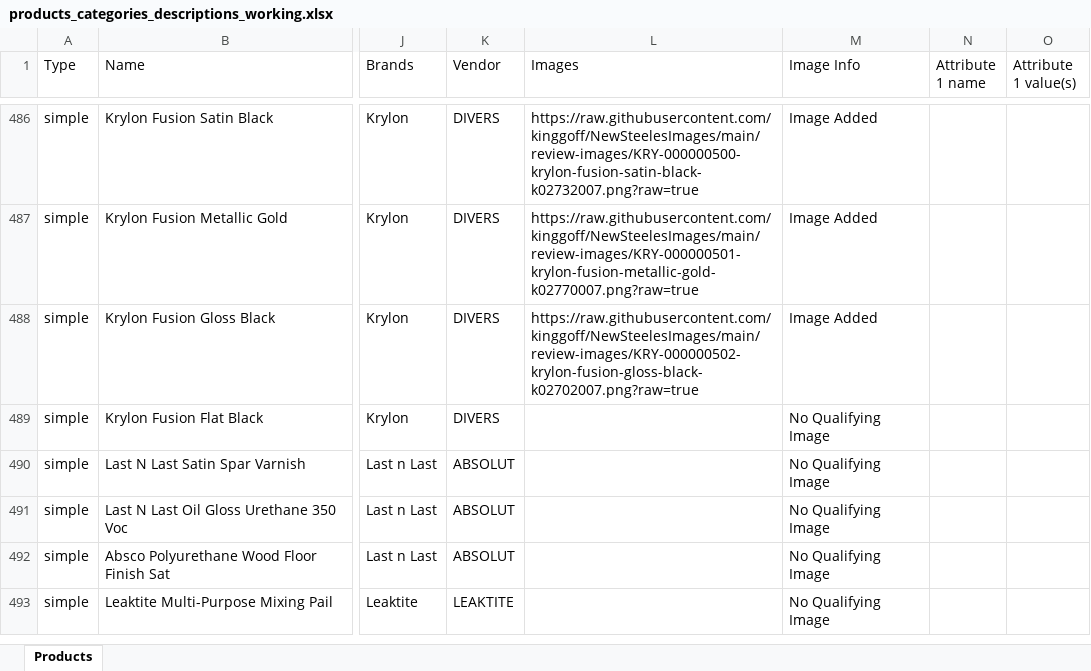
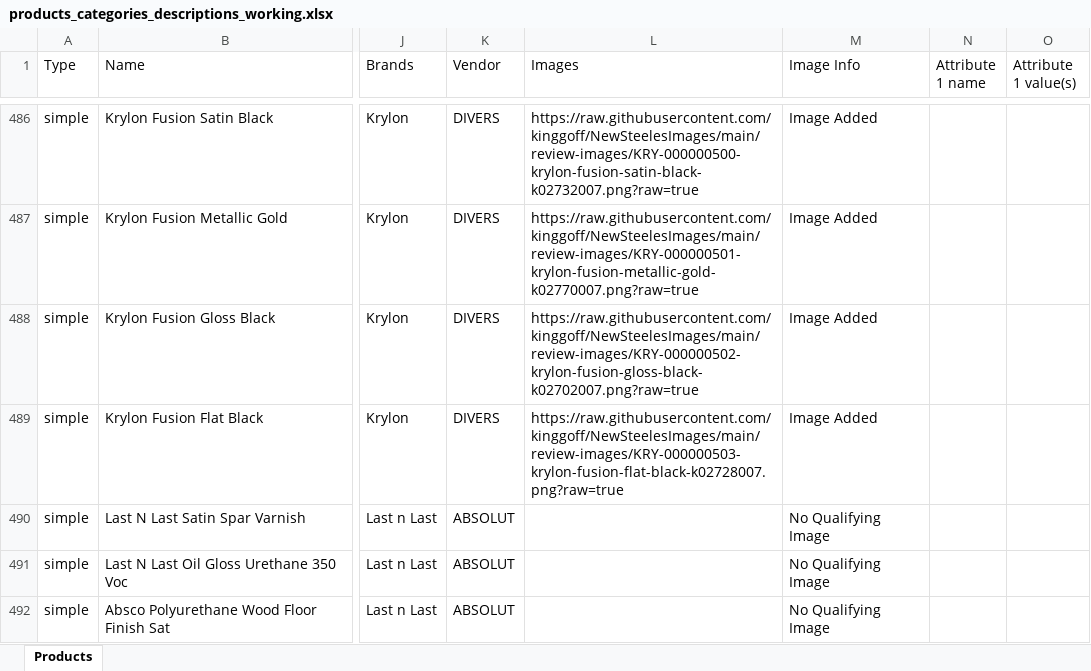
Before and after one commit to kinggoff/NewSteelesImages, an Excel workbook: products_categories_descriptions_working.xlsx, sheet Products, drawn as a sheet; only a part is shown, gaps mark what is left out; the shorter side is filled out with more unchanged rows; values as stored, in another font and other column widths than the file's, no borders; the diff covers the shown part only; the diff names each change by its address in the sheet, - before the commit and + after, or states it on an @@ line.

Commit message:
Add reviewed product images 217-228

```diff
--- a/products_categories_descriptions_working.xlsx (sheet Products)
+++ b/products_categories_descriptions_working.xlsx (sheet Products)
-L489 (Images): (empty)
+L489 (Images): https://raw.githubusercontent.com/kinggoff/NewSteelesImages/main/review-images/KRY-000000503-krylon-fusion-flat-black-k02728007.png?raw=true
-M489 (Image Info): No Qualifying Image
+M489 (Image Info): Image Added
```
Also changed, not shown: 22 edited cells elsewhere in this sheet, 28 other files.
